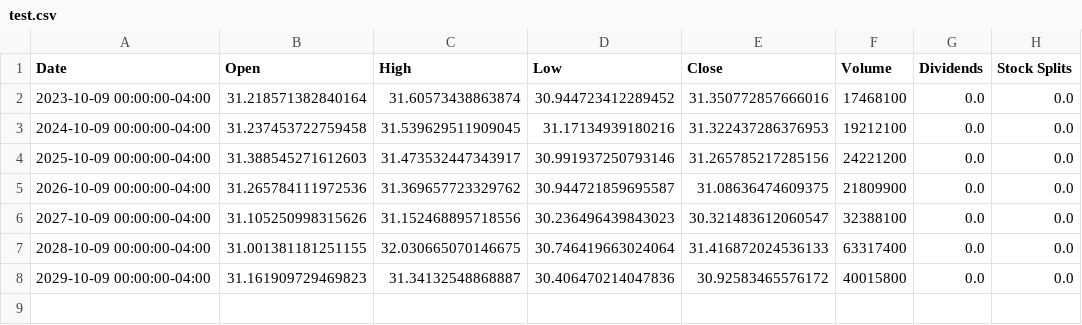
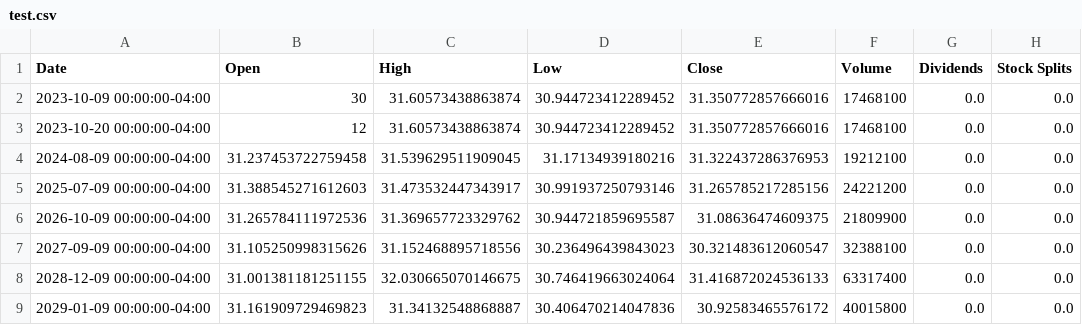
Before and after one commit to LouisDuv/Projet_DataFramework, a CSV file: Stocks_Price/test.csv, drawn as a sheet.

Commit message:
ajout de fonction avg open-close price

```diff
--- a/Stocks_Price/test.csv
+++ b/Stocks_Price/test.csv
@@ -1,8 +1,9 @@
 Date,Open,High,Low,Close,Volume,Dividends,Stock Splits
-2023-10-09 00:00:00-04:00,31.218571382840164,31.60573438863874,30.944723412289452,31.350772857666016,17468100,0.0,0.0
-2024-10-09 00:00:00-04:00,31.237453722759458,31.539629511909045,31.17134939180216,31.322437286376953,19212100,0.0,0.0
-2025-10-09 00:00:00-04:00,31.388545271612603,31.473532447343917,30.991937250793146,31.265785217285156,24221200,0.0,0.0
+2023-10-09 00:00:00-04:00,30,31.60573438863874,30.944723412289452,31.350772857666016,17468100,0.0,0.0
+2023-10-20 00:00:00-04:00,12,31.60573438863874,30.944723412289452,31.350772857666016,17468100,0.0,0.0
+2024-08-09 00:00:00-04:00,31.237453722759458,31.539629511909045,31.17134939180216,31.322437286376953,19212100,0.0,0.0
+2025-07-09 00:00:00-04:00,31.388545271612603,31.473532447343917,30.991937250793146,31.265785217285156,24221200,0.0,0.0
 2026-10-09 00:00:00-04:00,31.265784111972536,31.369657723329762,30.944721859695587,31.08636474609375,21809900,0.0,0.0
-2027-10-09 00:00:00-04:00,31.105250998315626,31.152468895718556,30.236496439843023,30.321483612060547,32388100,0.0,0.0
-2028-10-09 00:00:00-04:00,31.001381181251155,32.030665070146675,30.746419663024064,31.416872024536133,63317400,0.0,0.0
-2029-10-09 00:00:00-04:00,31.161909729469823,31.34132548868887,30.406470214047836,30.92583465576172,40015800,0.0,0.0
+2027-09-09 00:00:00-04:00,31.105250998315626,31.152468895718556,30.236496439843023,30.321483612060547,32388100,0.0,0.0
+2028-12-09 00:00:00-04:00,31.001381181251155,32.030665070146675,30.746419663024064,31.416872024536133,63317400,0.0,0.0
+2029-01-09 00:00:00-04:00,31.161909729469823,31.34132548868887,30.406470214047836,30.92583465576172,40015800,0.0,0.0
```
Also changed, not shown: 2 other files.
